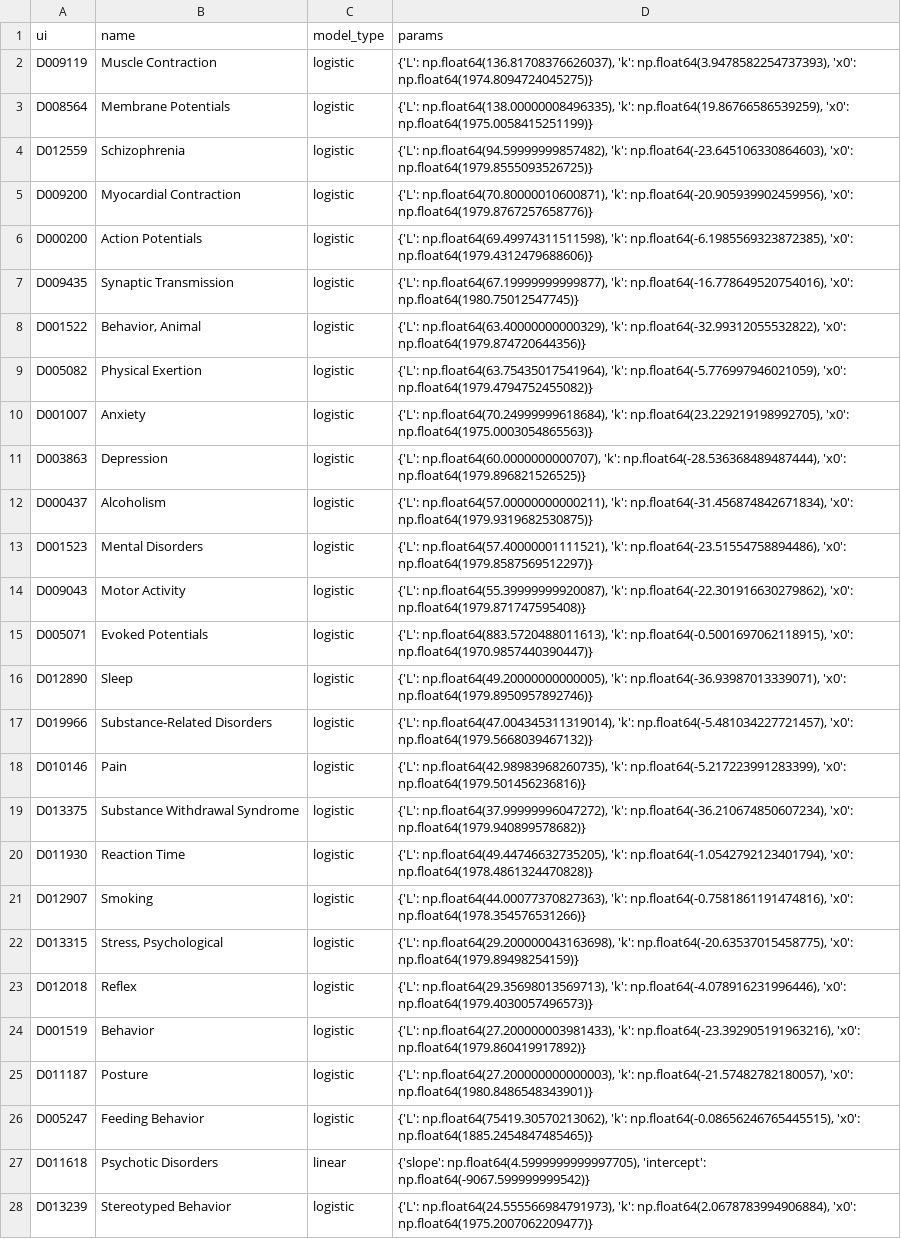
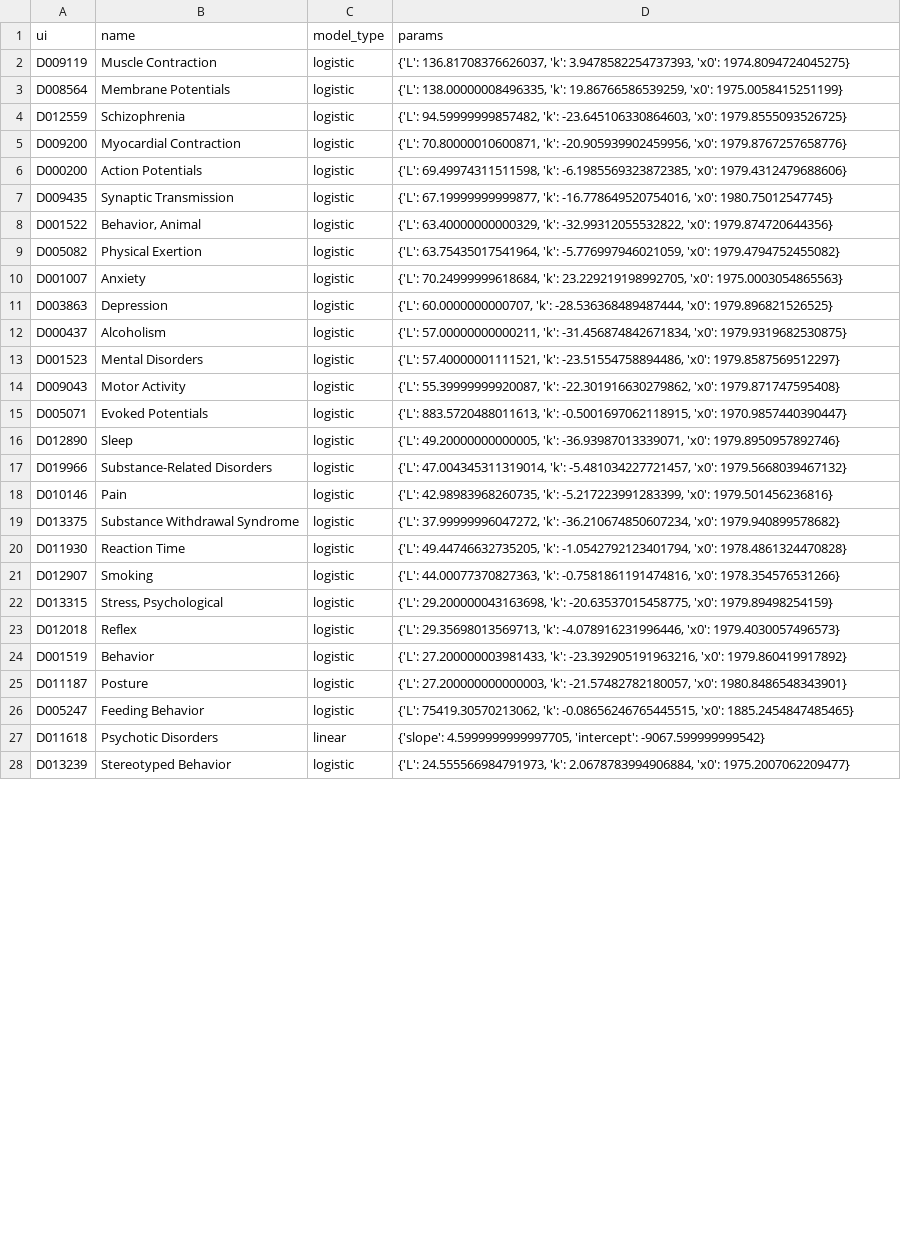
Before and after one commit to drtamarojgreen/greenhouse_org, a CSV file: scripts/research/mesh/data/modeling_results.csv, drawn as a sheet; only a part is shown; the diff covers the shown part only; the diff names each change by its address in the sheet, - before the commit and + after, or states it on an @@ line.

```diff
--- a/scripts/research/mesh/data/modeling_results.csv
+++ b/scripts/research/mesh/data/modeling_results.csv
-D2 (params): {'L': np.float64(136.81708376626037), 'k': np.float64(3.9478582254737393), 'x0': np.float64(1974.8094724045275)}
+D2 (params): {'L': 136.81708376626037, 'k': 3.9478582254737393, 'x0': 1974.8094724045275}
-D3 (params): {'L': np.float64(138.00000008496335), 'k': np.float64(19.86766586539259), 'x0': np.float64(1975.0058415251199)}
+D3 (params): {'L': 138.00000008496335, 'k': 19.86766586539259, 'x0': 1975.0058415251199}
-D4 (params): {'L': np.float64(94.59999999857482), 'k': np.float64(-23.645106330864603), 'x0': np.float64(1979.8555093526725)}
+D4 (params): {'L': 94.59999999857482, 'k': -23.645106330864603, 'x0': 1979.8555093526725}
-D5 (params): {'L': np.float64(70.80000010600871), 'k': np.float64(-20.905939902459956), 'x0': np.float64(1979.8767257658776)}
+D5 (params): {'L': 70.80000010600871, 'k': -20.905939902459956, 'x0': 1979.8767257658776}
-D6 (params): {'L': np.float64(69.49974311511598), 'k': np.float64(-6.1985569323872385), 'x0': np.float64(1979.4312479688606)}
+D6 (params): {'L': 69.49974311511598, 'k': -6.1985569323872385, 'x0': 1979.4312479688606}
-D7 (params): {'L': np.float64(67.19999999999877), 'k': np.float64(-16.778649520754016), 'x0': np.float64(1980.75012547745)}
+D7 (params): {'L': 67.19999999999877, 'k': -16.778649520754016, 'x0': 1980.75012547745}
-D8 (params): {'L': np.float64(63.40000000000329), 'k': np.float64(-32.99312055532822), 'x0': np.float64(1979.874720644356)}
+D8 (params): {'L': 63.40000000000329, 'k': -32.99312055532822, 'x0': 1979.874720644356}
-D9 (params): {'L': np.float64(63.75435017541964), 'k': np.float64(-5.776997946021059), 'x0': np.float64(1979.4794752455082)}
+D9 (params): {'L': 63.75435017541964, 'k': -5.776997946021059, 'x0': 1979.4794752455082}
-D10 (params): {'L': np.float64(70.24999999618684), 'k': np.float64(23.229219198992705), 'x0': np.float64(1975.0003054865563)}
+D10 (params): {'L': 70.24999999618684, 'k': 23.229219198992705, 'x0': 1975.0003054865563}
-D11 (params): {'L': np.float64(60.0000000000707), 'k': np.float64(-28.536368489487444), 'x0': np.float64(1979.896821526525)}
+D11 (params): {'L': 60.0000000000707, 'k': -28.536368489487444, 'x0': 1979.896821526525}
-D12 (params): {'L': np.float64(57.00000000000211), 'k': np.float64(-31.456874842671834), 'x0': np.float64(1979.9319682530875)}
+D12 (params): {'L': 57.00000000000211, 'k': -31.456874842671834, 'x0': 1979.9319682530875}
-D13 (params): {'L': np.float64(57.40000001111521), 'k': np.float64(-23.51554758894486), 'x0': np.float64(1979.8587569512297)}
+D13 (params): {'L': 57.40000001111521, 'k': -23.51554758894486, 'x0': 1979.8587569512297}
-D14 (params): {'L': np.float64(55.39999999920087), 'k': np.float64(-22.301916630279862), 'x0': np.float64(1979.871747595408)}
+D14 (params): {'L': 55.39999999920087, 'k': -22.301916630279862, 'x0': 1979.871747595408}
-D15 (params): {'L': np.float64(883.5720488011613), 'k': np.float64(-0.5001697062118915), 'x0': np.float64(1970.9857440390447)}
+D15 (params): {'L': 883.5720488011613, 'k': -0.5001697062118915, 'x0': 1970.9857440390447}
-D16 (params): {'L': np.float64(49.20000000000005), 'k': np.float64(-36.93987013339071), 'x0': np.float64(1979.8950957892746)}
+D16 (params): {'L': 49.20000000000005, 'k': -36.93987013339071, 'x0': 1979.8950957892746}
-D17 (params): {'L': np.float64(47.004345311319014), 'k': np.float64(-5.481034227721457), 'x0': np.float64(1979.5668039467132)}
+D17 (params): {'L': 47.004345311319014, 'k': -5.481034227721457, 'x0': 1979.5668039467132}
-D18 (params): {'L': np.float64(42.98983968260735), 'k': np.float64(-5.217223991283399), 'x0': np.float64(1979.501456236816)}
+D18 (params): {'L': 42.98983968260735, 'k': -5.217223991283399, 'x0': 1979.501456236816}
-D19 (params): {'L': np.float64(37.99999996047272), 'k': np.float64(-36.210674850607234), 'x0': np.float64(1979.940899578682)}
+D19 (params): {'L': 37.99999996047272, 'k': -36.210674850607234, 'x0': 1979.940899578682}
-D20 (params): {'L': np.float64(49.44746632735205), 'k': np.float64(-1.0542792123401794), 'x0': np.float64(1978.4861324470828)}
+D20 (params): {'L': 49.44746632735205, 'k': -1.0542792123401794, 'x0': 1978.4861324470828}
-D21 (params): {'L': np.float64(44.00077370827363), 'k': np.float64(-0.7581861191474816), 'x0': np.float64(1978.354576531266)}
+D21 (params): {'L': 44.00077370827363, 'k': -0.7581861191474816, 'x0': 1978.354576531266}
-D22 (params): {'L': np.float64(29.200000043163698), 'k': np.float64(-20.63537015458775), 'x0': np.float64(1979.89498254159)}
+D22 (params): {'L': 29.200000043163698, 'k': -20.63537015458775, 'x0': 1979.89498254159}
-D23 (params): {'L': np.float64(29.35698013569713), 'k': np.float64(-4.078916231996446), 'x0': np.float64(1979.4030057496573)}
+D23 (params): {'L': 29.35698013569713, 'k': -4.078916231996446, 'x0': 1979.4030057496573}
-D24 (params): {'L': np.float64(27.200000003981433), 'k': np.float64(-23.392905191963216), 'x0': np.float64(1979.860419917892)}
+D24 (params): {'L': 27.200000003981433, 'k': -23.392905191963216, 'x0': 1979.860419917892}
-D25 (params): {'L': np.float64(27.200000000000003), 'k': np.float64(-21.57482782180057), 'x0': np.float64(1980.8486548343901)}
+D25 (params): {'L': 27.200000000000003, 'k': -21.57482782180057, 'x0': 1980.8486548343901}
-D26 (params): {'L': np.float64(75419.30570213062), 'k': np.float64(-0.08656246765445515), 'x0': np.float64(1885.2454847485465)}
+D26 (params): {'L': 75419.30570213062, 'k': -0.08656246765445515, 'x0': 1885.2454847485465}
-D27 (params): {'slope': np.float64(4.5999999999997705), 'intercept': np.float64(-9067.599999999542)}
+D27 (params): {'slope': 4.5999999999997705, 'intercept': -9067.599999999542}
-D28 (params): {'L': np.float64(24.555566984791973), 'k': np.float64(2.0678783994906884), 'x0': np.float64(1975.2007062209477)}
+D28 (params): {'L': 24.555566984791973, 'k': 2.0678783994906884, 'x0': 1975.2007062209477}
```
Also changed, not shown: 5 edited cells elsewhere in this file, scripts/research/mesh/data/neural_classification_results.csv, 5 other files.
